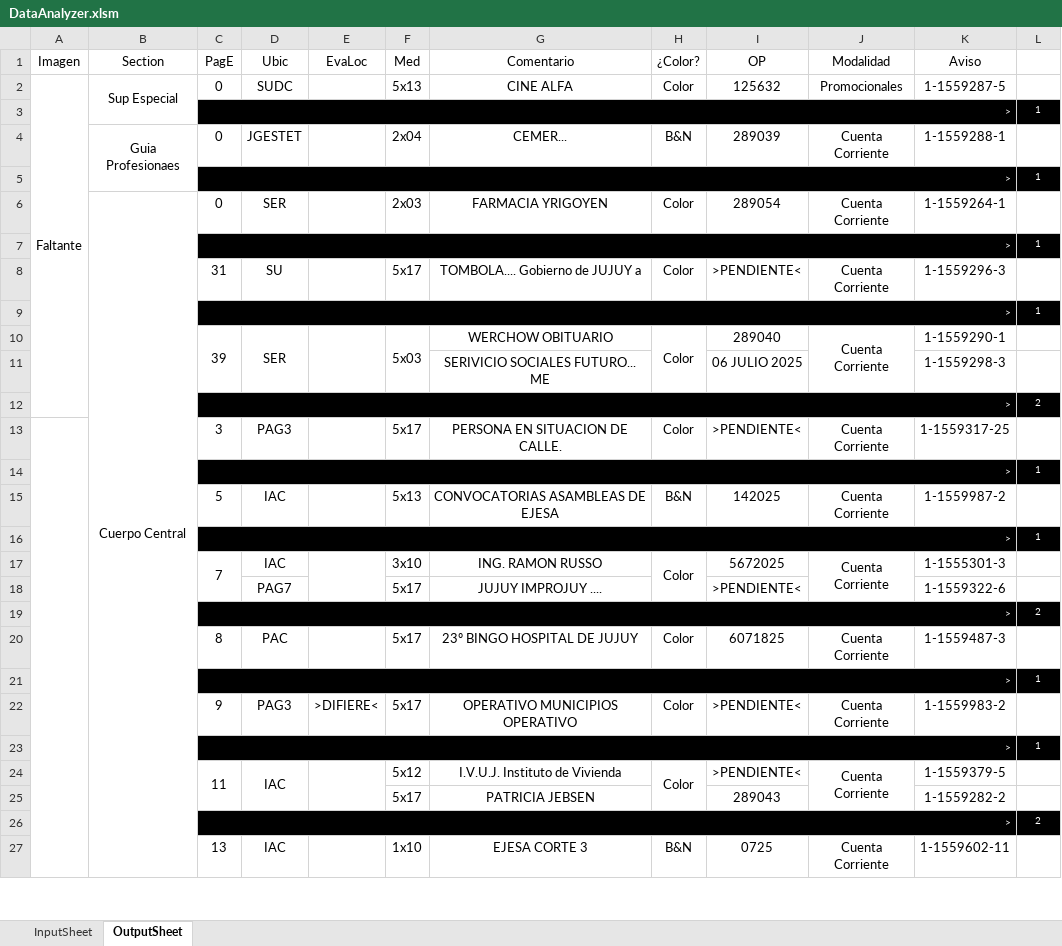
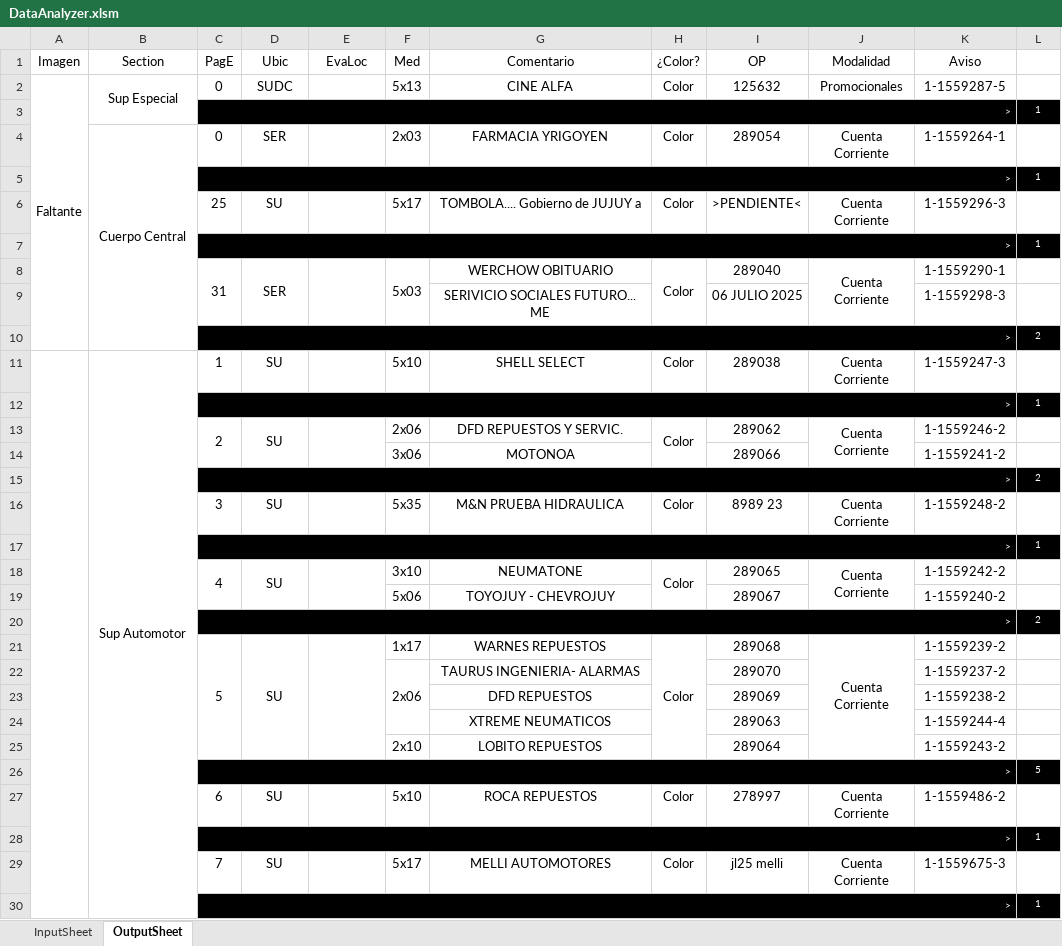
Before and after one commit to zherar7ordoya/xMSO-Excel, an Excel workbook: DataAnalyzer.xlsm, sheet OutputSheet, drawn as a sheet; only a part is shown; values as stored, in another font and other column widths than the file's, no borders; conditional formats not drawn; removed rows and columns are numbered as before the commit, all else as after; the diff covers the shown part only; the diff names each change by its address in the sheet, - before the commit and + after, or states it on an @@ line.

Commit message:
Update DataAnalyzer.xlsm

```diff
--- a/DataAnalyzer.xlsm (sheet OutputSheet)
+++ b/DataAnalyzer.xlsm (sheet OutputSheet)
-row 4:  | Guia Profesionaes | 0 | JGESTET |  | 2x04 | CEMER... | B&N | 289039 | Cuenta Corriente | 1-1559288-1 | 1
@@ row 5 moved to row 71: > @@
-B6:B62 merged
+B4:B10 merged
-C6 (PagE): 31
+C6 (PagE): 25
-C8 (PagE): 39
+C8 (PagE): 31
-row 13:  |  | 3 | PAG3 |  | 5x17 | PERSONA EN SITUACION DE CALLE. | Color | >PENDIENTE< | Cuenta Corriente | 1-1559317-25 | 1
+row 11:  | Sup Automotor | 1 | SU |  | 5x10 | SHELL SELECT | Color | 289038 | Cuenta Corriente | 1-1559247-3 | 1
-row 15:  |  | 5 | IAC |  | 5x13 | CONVOCATORIAS ASAMBLEAS DE EJESA | B&N | 142025 | Cuenta Corriente | 1-1559987-2 | 1
+row 13:  |  | 2 | SU |  | 2x06 | DFD REPUESTOS Y SERVIC. | Color | 289062 | Cuenta Corriente | 1-1559246-2 | 1
+row 14:  |  |  |  |  | 3x06 | MOTONOA |  | 289066 |  | 1-1559241-2 | 1
@@ row 26 moved to row 15: > @@
+row 16:  |  | 3 | SU |  | 5x35 | M&N PRUEBA HIDRAULICA | Color | 8989 23 | Cuenta Corriente | 1-1559248-2 | 1
-row 17:  |  | 7 | IAC |  | 3x10 | ING. RAMON RUSSO | Color | 5672025 | Cuenta Corriente | 1-1555301-3 | 1
-row 18:  |  |  | PAG7 |  | 5x17 | JUJUY IMPROJUY .... |  | >PENDIENTE< |  | 1-1559322-6 | 1
+row 18:  |  | 4 | SU |  | 3x10 | NEUMATONE | Color | 289065 | Cuenta Corriente | 1-1559242-2 | 1
+row 19:  |  |  |  |  | 5x06 | TOYOJUY - CHEVROJUY |  | 289067 |  | 1-1559240-2 | 1
-row 20:  |  | 8 | PAC |  | 5x17 | 23º BINGO HOSPITAL DE JUJUY | Color | 6071825 | Cuenta Corriente | 1-1559487-3 | 1
+row 21:  |  | 5 | SU |  | 1x17 | WARNES REPUESTOS | Color | 289068 | Cuenta Corriente | 1-1559239-2 | 1
+row 22:  |  |  |  |  | 2x06 | TAURUS INGENIERIA- ALARMAS |  | 289070 |  | 1-1559237-2 | 1
+row 23:  |  |  |  |  |  | DFD REPUESTOS |  | 289069 |  | 1-1559238-2 | 1
+row 24:  |  |  |  |  |  | XTREME NEUMATICOS |  | 289063 |  | 1-1559244-4 | 1
+row 25:  |  |  |  |  | 2x10 | LOBITO REPUESTOS |  | 289064 |  | 1-1559243-2 | 1
@@ row 68 moved to row 26: > @@
+row 27:  |  | 6 | SU |  | 5x10 | ROCA REPUESTOS | Color | 278997 | Cuenta Corriente | 1-1559486-2 | 1
-row 22:  |  | 9 | PAG3 | >DIFIERE< | 5x17 | OPERATIVO MUNICIPIOS OPERATIVO | Color | >PENDIENTE< | Cuenta Corriente | 1-1559983-2 | 1
+row 29:  |  | 7 | SU |  | 5x17 | MELLI AUTOMOTORES | Color | jl25 melli | Cuenta Corriente | 1-1559675-3 | 1
-row 24:  |  | 11 | IAC |  | 5x12 | I.V.U.J. Instituto de Vivienda | Color | >PENDIENTE< | Cuenta Corriente | 1-1559379-5 | 1
-row 25:  |  |  |  |  | 5x17 | PATRICIA JEBSEN |  | 289043 |  | 1-1559282-2 | 1
-row 27:  |  | 13 | IAC |  | 1x10 | EJESA CORTE 3 | B&N | 0725 | Cuenta Corriente | 1-1559602-11 | 1
```
Also changed, not shown: 18 added rows, 18 removed rows, 23 edited cells and merged cells elsewhere in this sheet, hidden cells.
